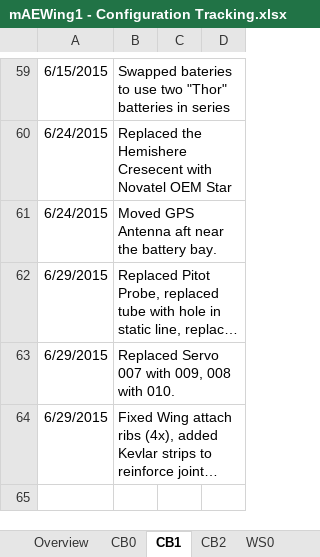
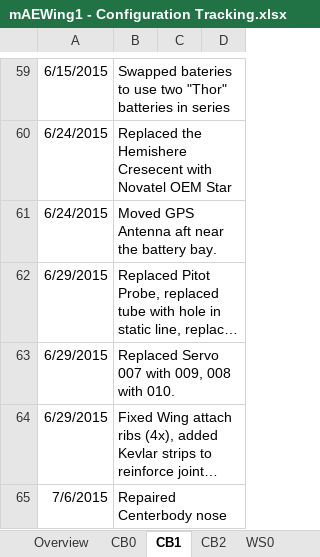
Before and after one commit to zhaowei0566/mAEWing1, an Excel workbook: Design/CAD/mAEWing1 - Configuration Tracking.xlsx, sheet CB1, drawn as a sheet; only a part is shown, gaps mark what is left out; long unchanged cells end in …; values as stored, in another font and other column widths than the file's, no borders; the diff names each change by its address in the sheet, - before the commit and + after, or states it on an @@ line.

Commit message:
Updated Configuration log following Flight03
Detailed repairs and component swaps following damage from Flight03.

```diff
--- a/Design/CAD/mAEWing1 - Configuration Tracking.xlsx (sheet CB1)
+++ b/Design/CAD/mAEWing1 - Configuration Tracking.xlsx (sheet CB1)
+row 65: 7/6/2015 | Repaired Centerbody nose
```
Also changed, not shown: sheet WS1, sheet Overview.
